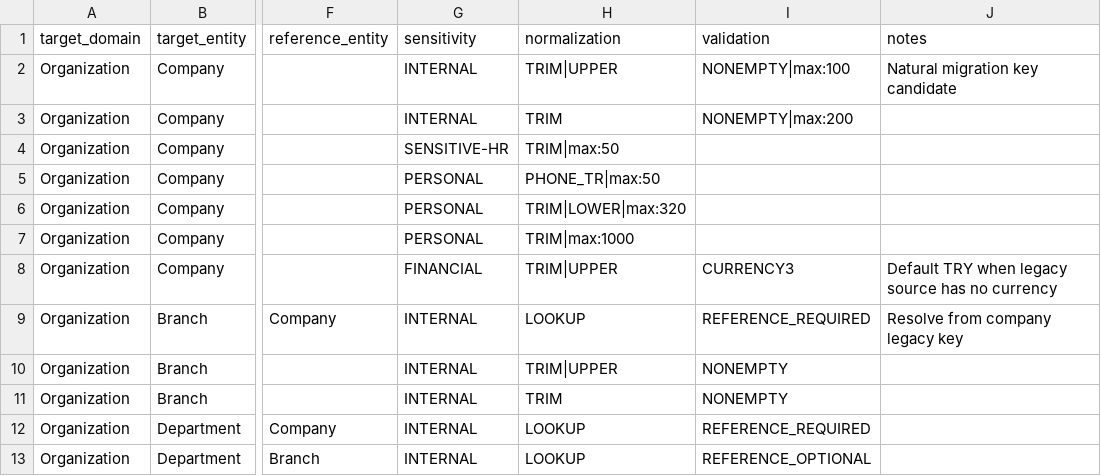
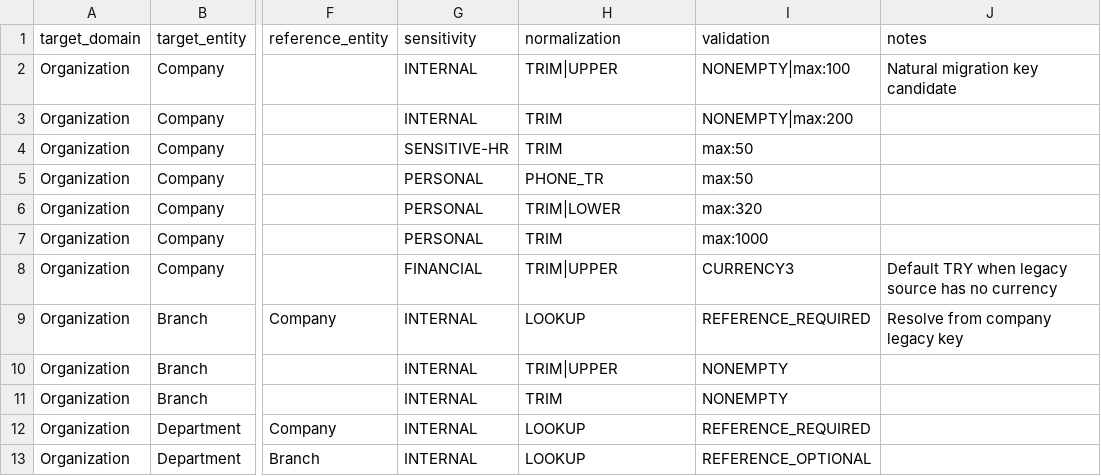
Before and after one commit to oncunur/personnel-platform, a CSV file: docs/migration/target-field-catalog.csv, drawn as a sheet; only a part is shown, gaps mark what is left out; the diff names each change by its address in the sheet, - before the commit and + after, or states it on an @@ line.

Commit message:
fix(migration): separate normalization and validation metadata

```diff
--- a/docs/migration/target-field-catalog.csv
+++ b/docs/migration/target-field-catalog.csv
-H4 (normalization): TRIM|max:50
+H4 (normalization): TRIM
-I4:I5 (validation): (empty)
+I4:I5 (validation): max:50
-H5 (normalization): PHONE_TR|max:50
+H5 (normalization): PHONE_TR
-H6 (normalization): TRIM|LOWER|max:320
+H6 (normalization): TRIM|LOWER
-I6 (validation): (empty)
+I6 (validation): max:320
-H7 (normalization): TRIM|max:1000
+H7 (normalization): TRIM
-I7 (validation): (empty)
+I7 (validation): max:1000
```
